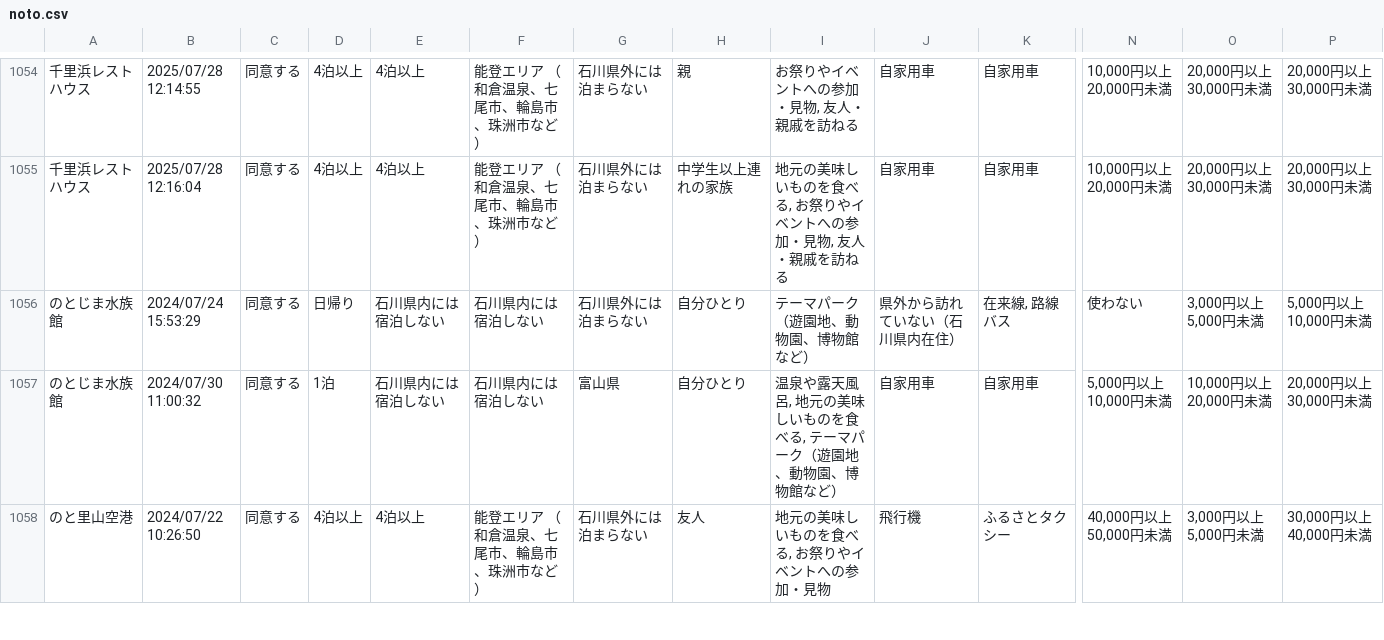
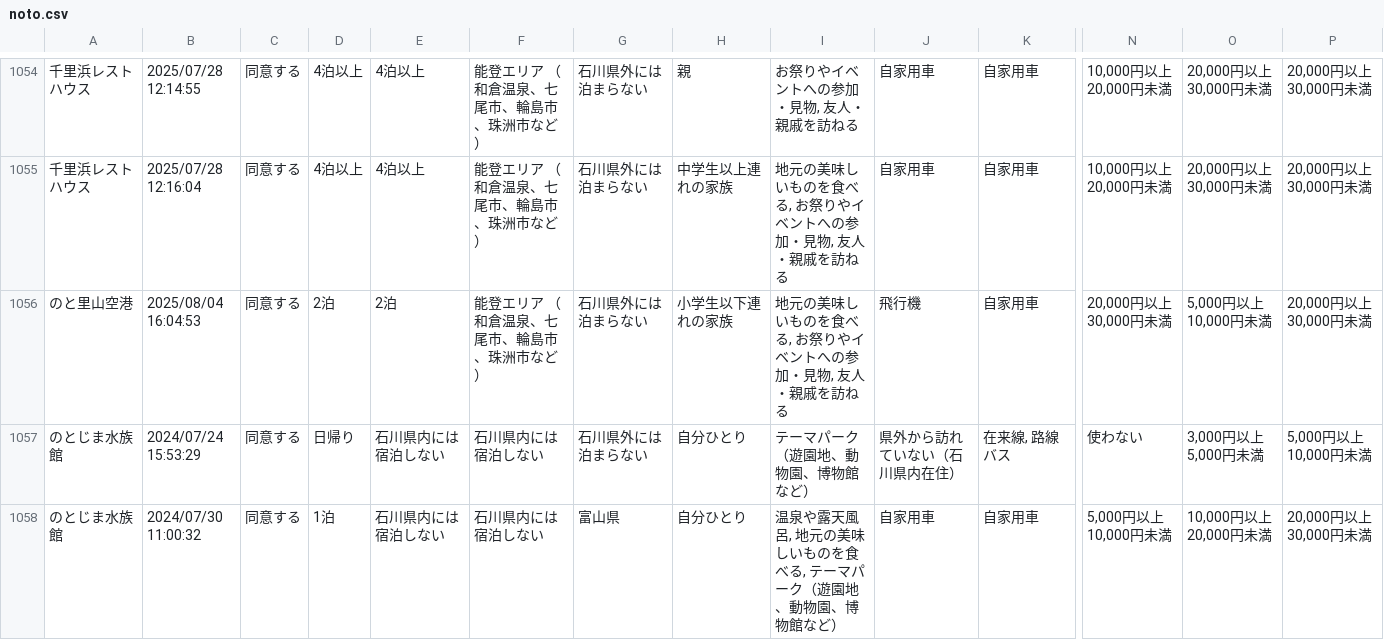
Before and after one commit to code4fukui/ishikawa-kanko-survey, a CSV file: noto.csv, drawn as a sheet; only a part is shown, gaps mark what is left out; the shorter side is filled out with more unchanged rows; rows hold the shown columns only; the diff names each change by its address in the sheet, - before the commit and + after, or states it on an @@ line.

Commit message:
update data

```diff
--- a/noto.csv
+++ b/noto.csv
+row 1056: のと里山空港 | 2025/08/04 16:04:53 | 同意する | 2泊 | 2泊 | 能登エリア （和倉温泉、七尾市、輪島市、珠洲市など） | 石川県外には泊まらない | 小学生以下連れの家族 | 地元の美味しいものを食べる, お祭りやイベントへの参加・見物, 友人・親戚を訪ねる | 飛行機 | 自家用車 | 20,000円以上 30,000円未満 | 5,000円以上 10,000円未満 | 20,000円以上 30,000円未満
```
Also changed, not shown: 1 other file.
